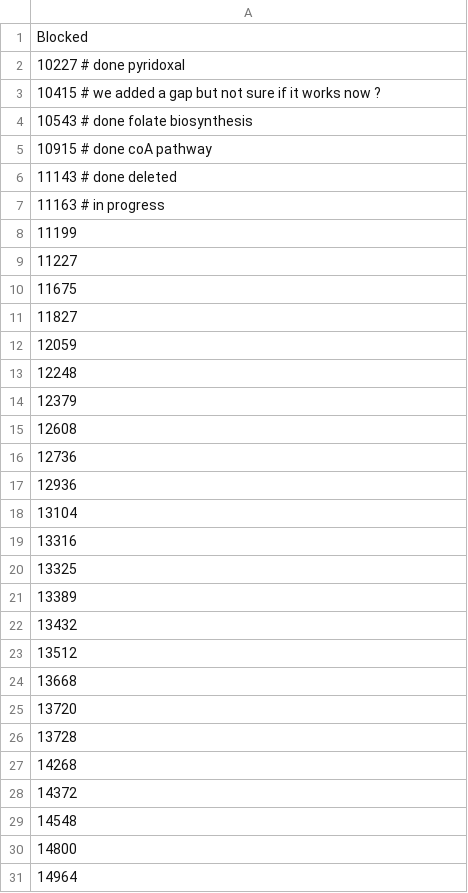
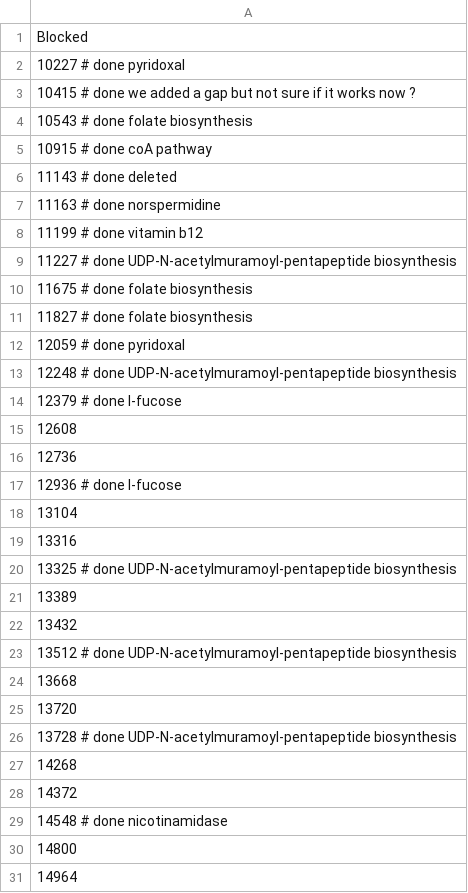
Before and after one commit to stelmo/VibrioNatriegens, a CSV file: blocked.csv, drawn as a sheet; only a part is shown; the diff covers the shown part only.

```diff
--- a/blocked.csv
+++ b/blocked.csv
@@ -2,3 +2,3 @@ Blocked
 10227 # done pyridoxal
-10415 # we added a gap but not sure if it works now ?
+10415 # done we added a gap but not sure if it works now ?
 10543 # done folate biosynthesis
@@ -6,25 +6,25 @@ Blocked
 11143 # done deleted
-11163 # in progress
-11199
-11227
-11675
-11827
-12059
-12248
-12379
+11163 # done norspermidine
+11199 # done vitamin b12
+11227 # done UDP-N-acetylmuramoyl-pentapeptide biosynthesis
+11675 # done folate biosynthesis
+11827 # done folate biosynthesis
+12059 # done pyridoxal
+12248 # done UDP-N-acetylmuramoyl-pentapeptide biosynthesis
+12379 # done l-fucose
 12608
 12736
-12936
+12936 # done l-fucose
 13104
 13316
-13325
+13325 # done UDP-N-acetylmuramoyl-pentapeptide biosynthesis
 13389
 13432
-13512
+13512 # done UDP-N-acetylmuramoyl-pentapeptide biosynthesis
 13668
 13720
-13728
+13728 # done UDP-N-acetylmuramoyl-pentapeptide biosynthesis
 14268
 14372
-14548
+14548 # done nicotinamidase
 14800
```
Also changed, not shown: 27 edited cells elsewhere in this file, data/model/exchange_metabolites.csv, data/model/metabolic_reactions.csv, 6 other files.
